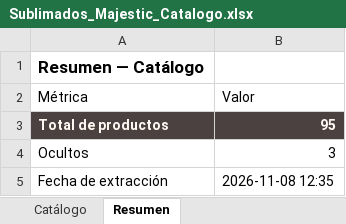
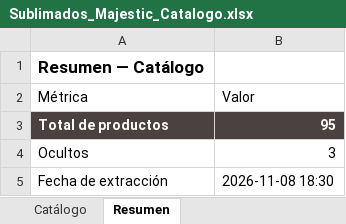
Before and after one commit to tiendalunaria/lunaria, an Excel workbook: Sublimados_Majestic_Catalogo.xlsx, sheet Resumen, drawn as a sheet; values as stored, in another font and other column widths than the file's, no borders; the diff names each change by its address in the sheet, - before the commit and + after, or states it on an @@ line.

Commit message:
sync: actualiza catalogo de pijamas y Excel del proveedor [skip ci]

```diff
--- a/Sublimados_Majestic_Catalogo.xlsx (sheet Resumen)
+++ b/Sublimados_Majestic_Catalogo.xlsx (sheet Resumen)
-B5 (Valor): 2026-11-08 12:35
+B5 (Valor): 2026-11-08 18:30
```
Also changed, not shown: 1 other file.
